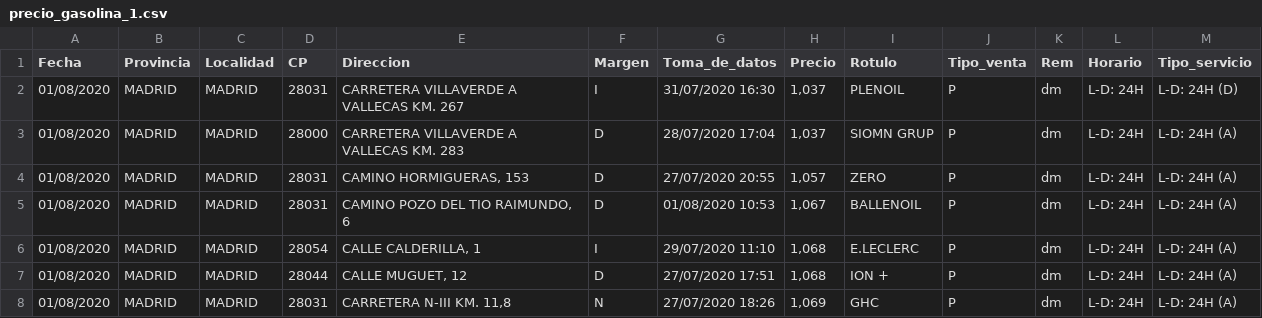
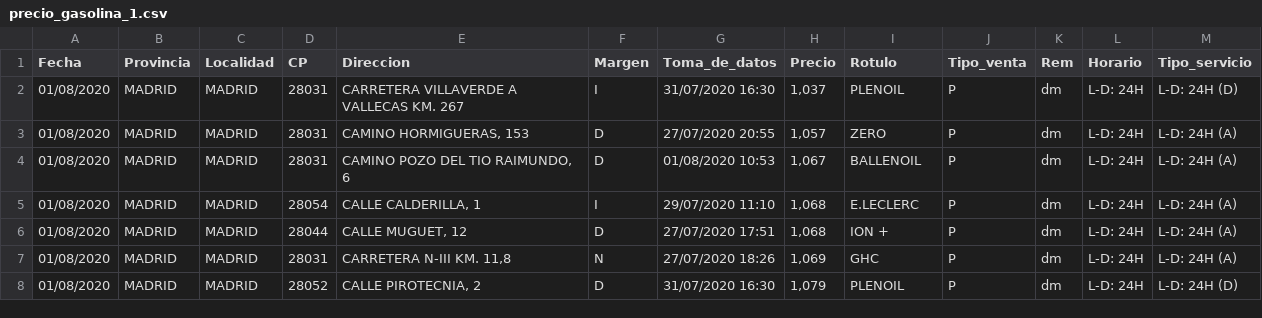
Before and after one commit to sergisobe/Estad-stica, a CSV file: precio_gasolina_1.csv, drawn as a sheet; only a part is shown; the shorter side is filled out with more unchanged rows.

Commit message:
Update precio_gasolina_1.csv

```diff
--- a/precio_gasolina_1.csv
+++ b/precio_gasolina_1.csv
@@ -2,3 +2,2 @@ Fecha;Provincia;Localidad;CP;Direccion;Margen;Toma_de_datos;Precio;Rotulo;Tipo_v
 01/08/2020;MADRID;MADRID;28031;CARRETERA VILLAVERDE A VALLECAS KM. 267;I;31/07/2020 16:30;1,037;PLENOIL;P;dm;L-D: 24H;L-D: 24H (D)
-01/08/2020;MADRID;MADRID;28000;CARRETERA VILLAVERDE A VALLECAS KM. 283;D;28/07/2020 17:04;1,037;SIOMN GRUP;P;dm;L-D: 24H;L-D: 24H (A)
 01/08/2020;MADRID;MADRID;28031;CAMINO HORMIGUERAS, 153;D;27/07/2020 20:55;1,057;ZERO;P;dm;L-D: 24H;L-D: 24H (A)
```
